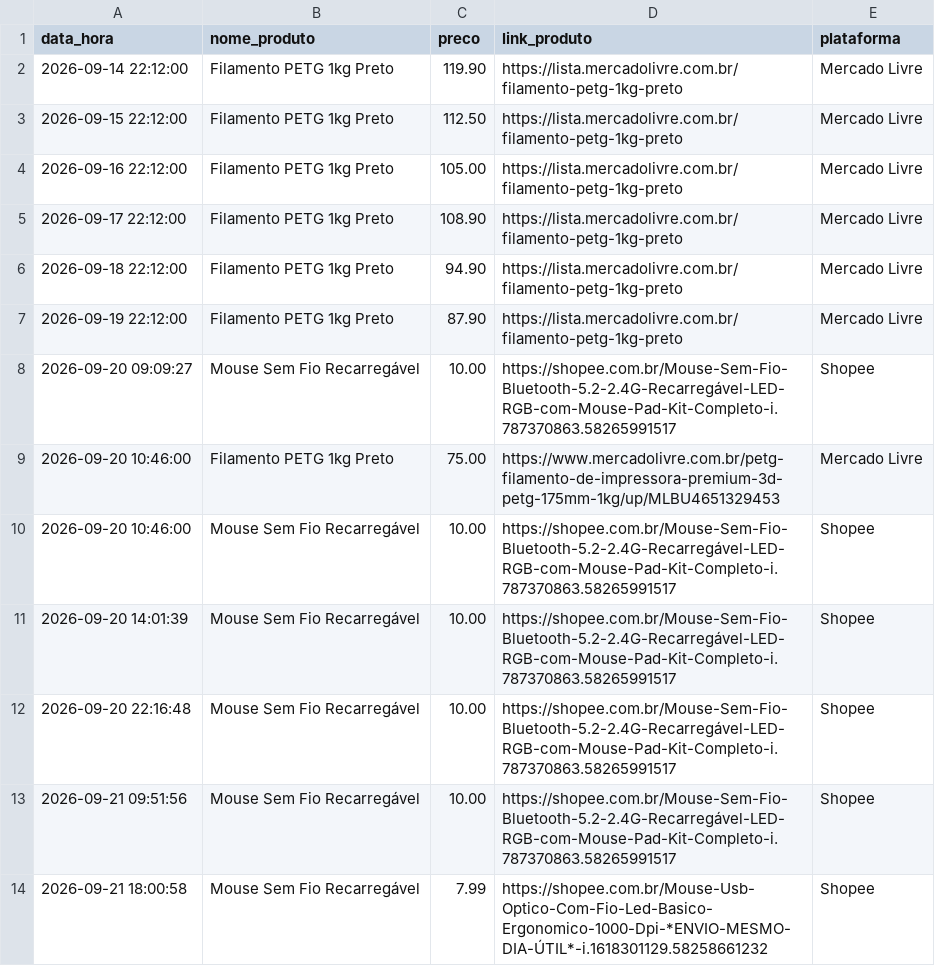
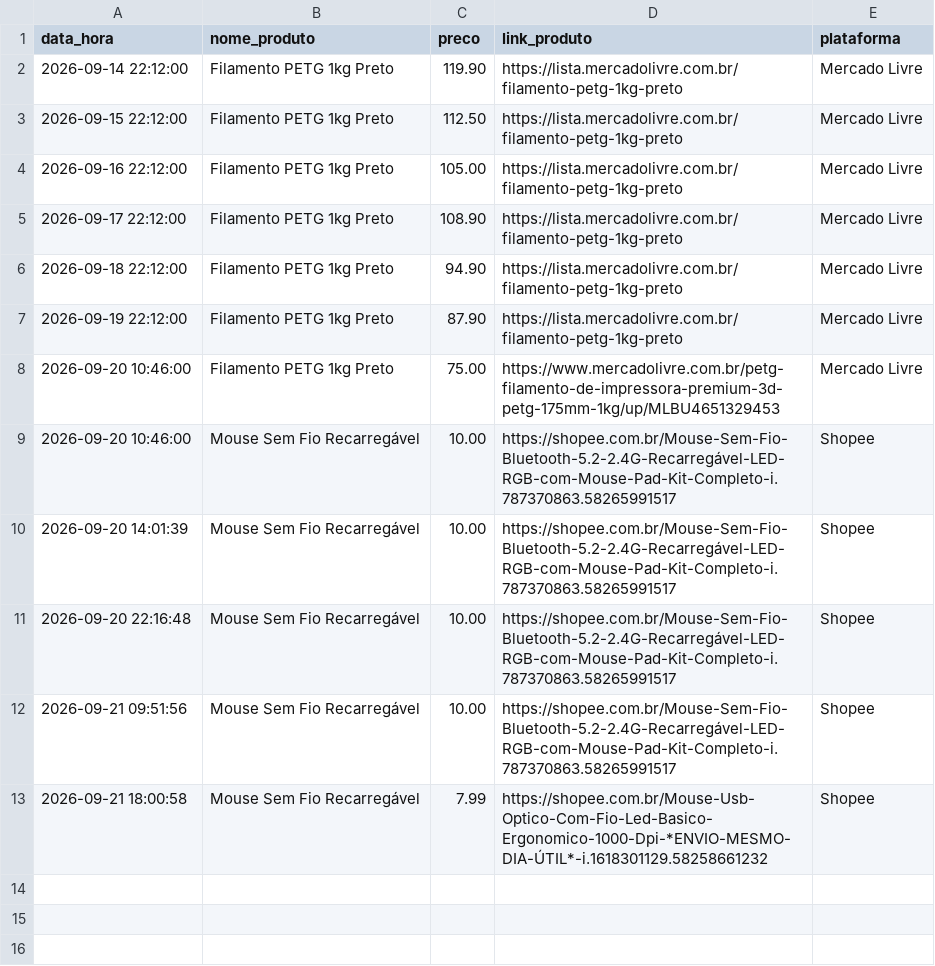
Before and after one commit to fabiovieitas/portal-atividades, a CSV file: public/pesquisa/historico_precos.csv, drawn as a sheet; the diff names each change by its address in the sheet, - before the commit and + after, or states it on an @@ line.

```diff
--- a/public/pesquisa/historico_precos.csv
+++ b/public/pesquisa/historico_precos.csv
-row 8: 2026-09-20 09:09:27 | Mouse Sem Fio Recarregável | 10.00 | https://shopee.com.br/Mouse-Sem-Fio-Bluetooth-5.2-2.4G-Recarregável-LED-RGB-com-Mouse-Pad-Kit-Completo-i.787370863.58265991517 | Shopee
```
Also changed, not shown: 31 other files.
